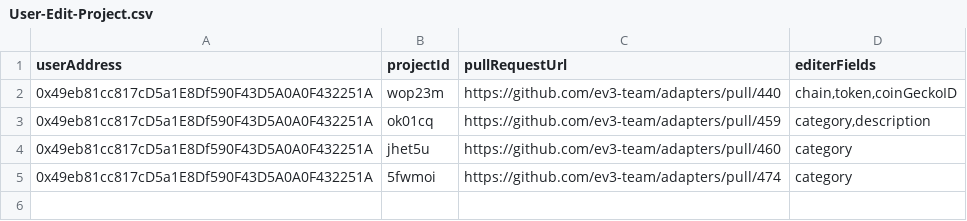
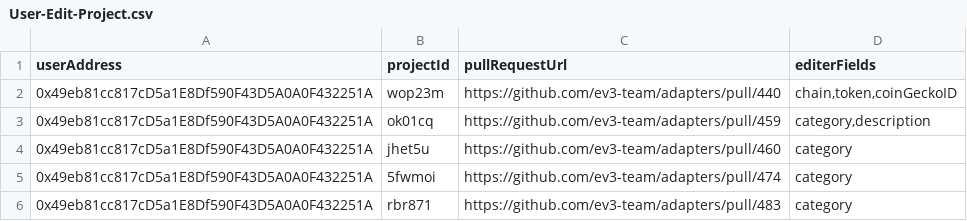
Before and after one commit to ev3-team/adapters, a CSV file: scripts/data/tracking-events/User-Edit-Project.csv, drawn as a sheet; the diff names each change by its address in the sheet, - before the commit and + after, or states it on an @@ line.

```diff
--- a/scripts/data/tracking-events/User-Edit-Project.csv
+++ b/scripts/data/tracking-events/User-Edit-Project.csv
+row 6: 0x49eb81cc817cD5a1E8Df590F43D5A0A0F432251A | rbr871 | https://github.com/ev3-team/adapters/pull/483 | category
```
